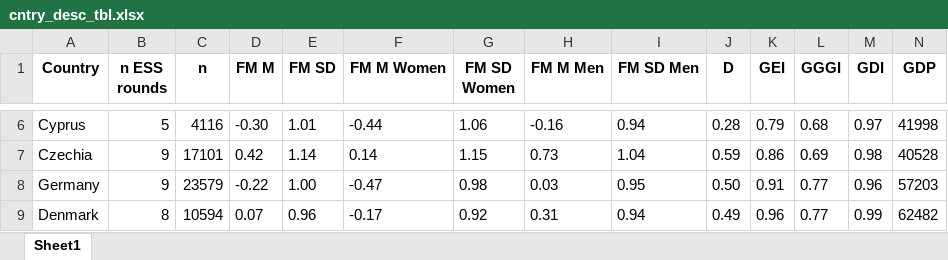
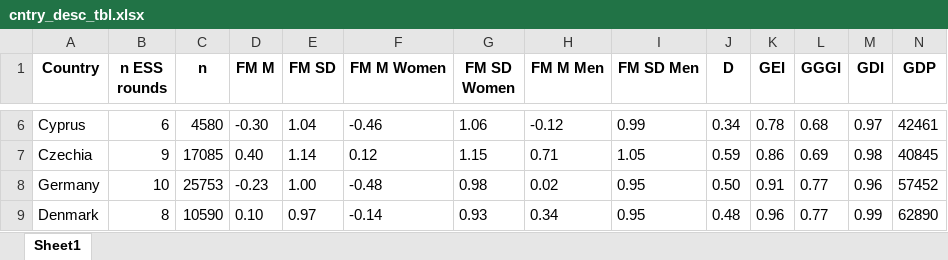
Before and after one commit to vjilmari/gender_values, an Excel workbook: results/cntry_desc_tbl.xlsx, sheet Sheet1, drawn as a sheet; only a part is shown, gaps mark what is left out; values as stored, in another font and other column widths than the file's, no borders; the diff covers the shown part only; the diff names each change by its address in the sheet, - before the commit and + after, or states it on an @@ line.

Commit message:
Run analyses with round 11 included for RQ1, RQ2 and exploratory results

```diff
--- a/results/cntry_desc_tbl.xlsx (sheet Sheet1)
+++ b/results/cntry_desc_tbl.xlsx (sheet Sheet1)
-B6 (n ESS rounds): 5
+B6 (n ESS rounds): 6
-C6 (n): 4116
+C6 (n): 4580
-E6 (FM SD): 1.01
+E6 (FM SD): 1.04
-F6 (FM M Women): -0.44
+F6 (FM M Women): -0.46
-H6 (FM M Men): -0.16
+H6 (FM M Men): -0.12
-I6 (FM SD Men): 0.94
+I6 (FM SD Men): 0.99
-J6 (D): 0.28
+J6 (D): 0.34
-K6 (GEI): 0.79
+K6 (GEI): 0.78
-N6 (GDP): 41998
+N6 (GDP): 42461
-C7 (n): 17101
+C7 (n): 17085
-D7 (FM M): 0.42
+D7 (FM M): 0.40
-F7 (FM M Women): 0.14
+F7 (FM M Women): 0.12
-H7 (FM M Men): 0.73
+H7 (FM M Men): 0.71
-I7 (FM SD Men): 1.04
+I7 (FM SD Men): 1.05
-N7 (GDP): 40528
+N7 (GDP): 40845
-B8 (n ESS rounds): 9
+B8 (n ESS rounds): 10
-C8 (n): 23579
+C8 (n): 25753
-D8 (FM M): -0.22
+D8 (FM M): -0.23
-F8 (FM M Women): -0.47
+F8 (FM M Women): -0.48
-H8 (FM M Men): 0.03
+H8 (FM M Men): 0.02
-N8 (GDP): 57203
+N8 (GDP): 57452
-C9 (n): 10594
+C9 (n): 10590
-D9 (FM M): 0.07
+D9 (FM M): 0.10
-E9 (FM SD): 0.96
+E9 (FM SD): 0.97
-F9 (FM M Women): -0.17
+F9 (FM M Women): -0.14
-G9 (FM SD Women): 0.92
+G9 (FM SD Women): 0.93
-H9 (FM M Men): 0.31
+H9 (FM M Men): 0.34
-I9 (FM SD Men): 0.94
+I9 (FM SD Men): 0.95
-J9 (D): 0.49
+J9 (D): 0.48
-N9 (GDP): 62482
+N9 (GDP): 62890
```
Also changed, not shown: 1 added row and 238 edited cells elsewhere in this sheet, 23 other files.
